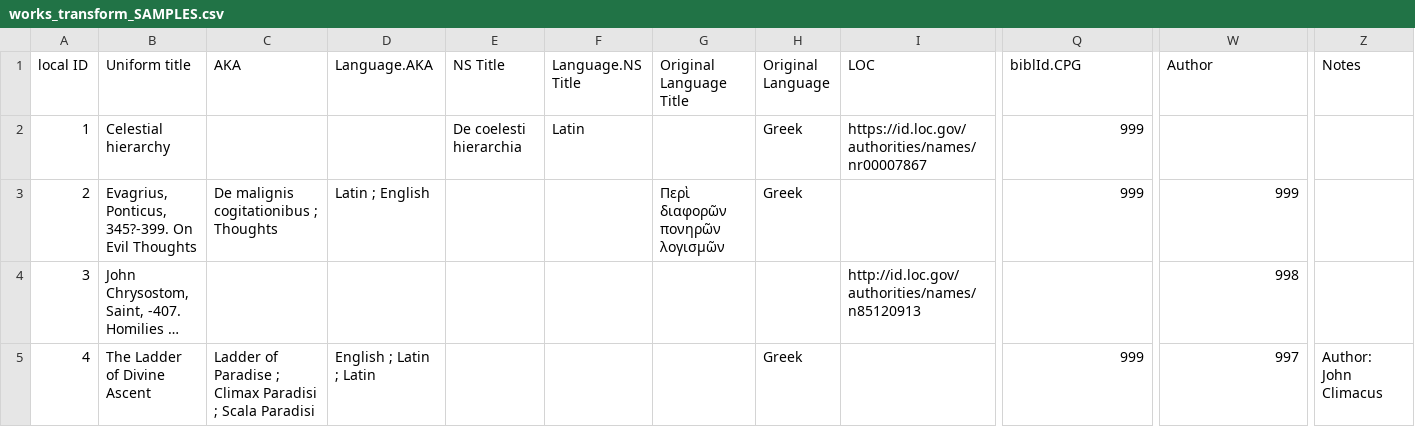
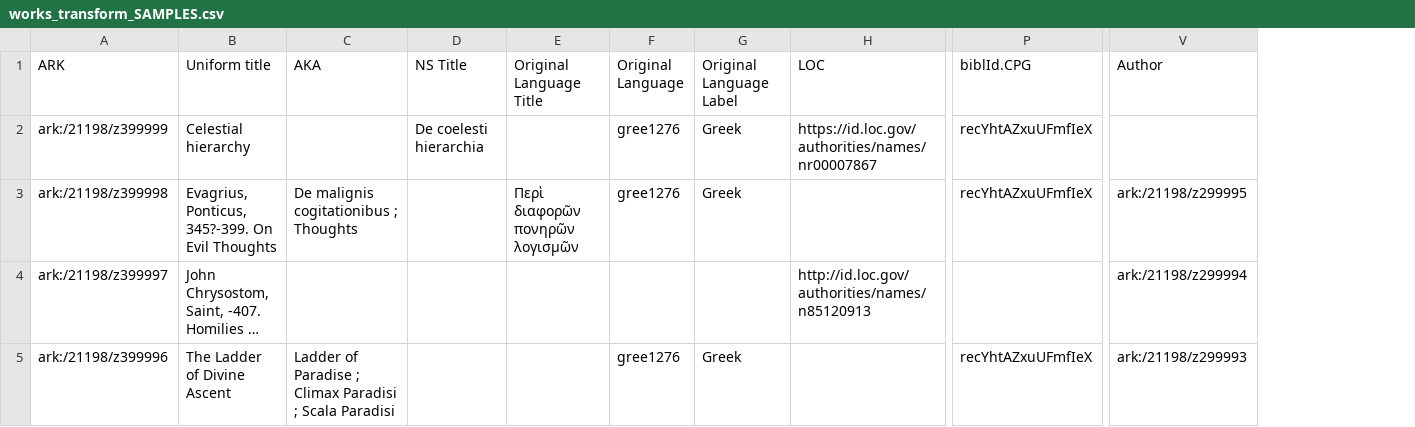
Before and after one commit to wlpotter/SDML-migration-crosswalk, a CSV file: SMDL-samples/works/works_transform_SAMPLES.csv, drawn as a sheet; only a part is shown, gaps mark what is left out; long unchanged cells end in …; removed rows and columns are numbered as before the commit, all else as after; the diff names each change by its address in the sheet, - before the commit and + after, or states it on an @@ line.

Commit message:
updated author and added new samples

```diff
--- a/SMDL-samples/works/works_transform_SAMPLES.csv
+++ b/SMDL-samples/works/works_transform_SAMPLES.csv
-column A (local ID), rows 2-5: 1 | 2 | 3 | 4
+column A (ARK), rows 2-5: ark:/21198/z399999 | ark:/21198/z399998 | ark:/21198/z399997 | ark:/21198/z399996
-column D (Language.AKA), rows 3-5: Latin ; English |  | English ; Latin ; Latin
-column F (Language.NS Title), row 2: Latin
+column G (Original Language Label), rows 2-5: Greek | Greek |  | Greek
-column Z (Notes), row 5: Author: John Climacus
-F2:F3 (Original Language): Greek
+F2:F3 (Original Language): gree1276
-P2:P3 (biblId.CPG): 999
+P2:P3 (biblId.CPG): recYhtAZxuUFmfIeX
-V3 (Author): 999
+V3 (Author): ark:/21198/z299995
-V4 (Author): 998
+V4 (Author): ark:/21198/z299994
-F5 (Original Language): Greek
+F5 (Original Language): gree1276
-P5 (biblId.CPG): 999
+P5 (biblId.CPG): recYhtAZxuUFmfIeX
-V5 (Author): 997
+V5 (Author): ark:/21198/z299993
```
Also changed, not shown: SMDL-samples/agent/agents_transform_SAMPLES.csv, 9 other files.
